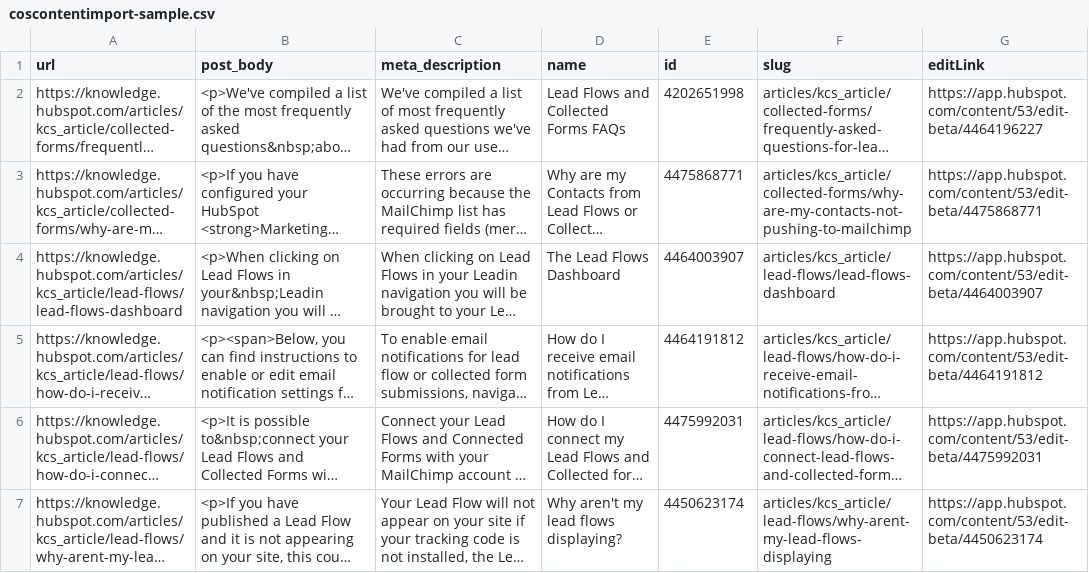
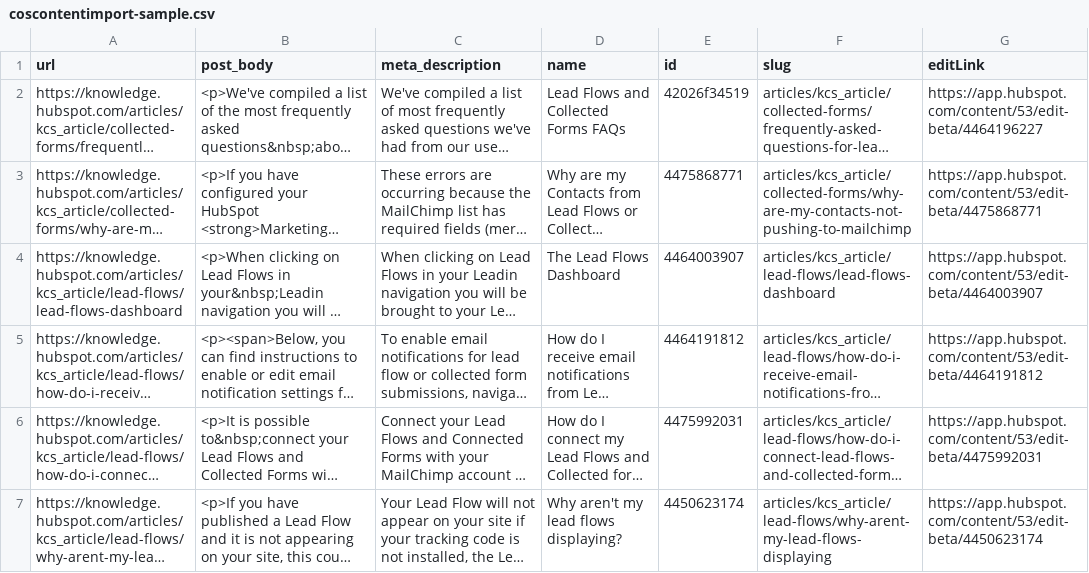
Before and after one commit to c-stone/hub-batch, a CSV file: imports/coscontentimport-sample.csv, drawn as a sheet; long unchanged cells end in …; the diff names each change by its address in the sheet, - before the commit and + after, or states it on an @@ line.

Commit message:
made minor update to sample file

```diff
--- a/imports/coscontentimport-sample.csv
+++ b/imports/coscontentimport-sample.csv
-E2 (id): 4202651998
+E2 (id): 42026f34519
```
Also changed, not shown: 1 other file.
